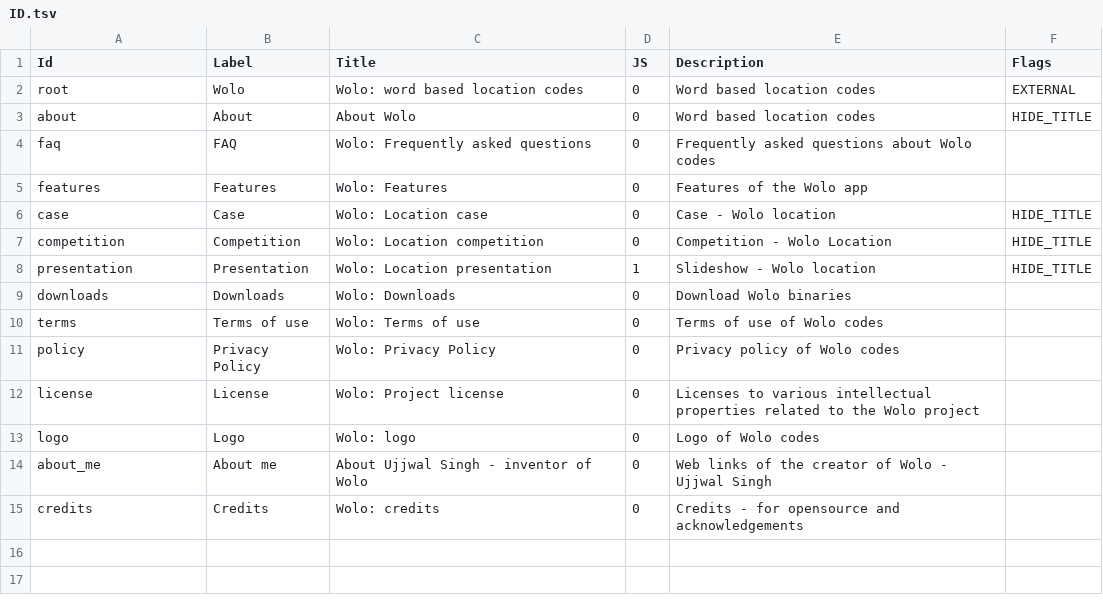
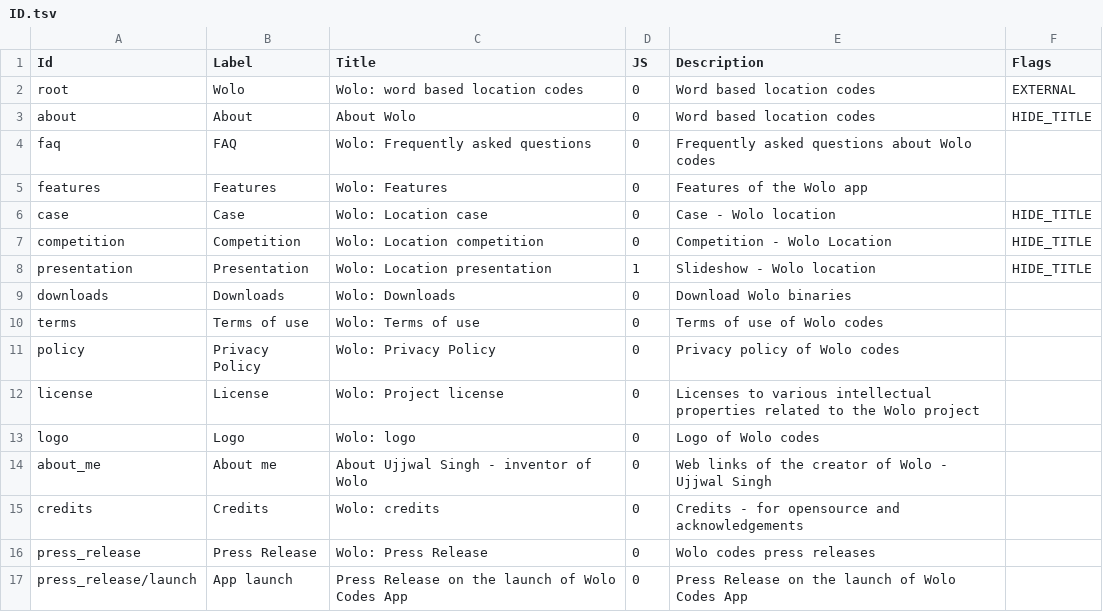
Before and after one commit to wolo-code/web-site, a TSV file: Config/ID.tsv, drawn as a sheet; the diff names each change by its address in the sheet, - before the commit and + after, or states it on an @@ line.

Commit message:
Added Press_release\launch

```diff
--- a/Config/ID.tsv
+++ b/Config/ID.tsv
+row 16: press_release | Press Release | Wolo: Press Release | 0 | Wolo codes press releases
+row 17: press_release/launch | App launch | Press Release on the launch of Wolo Codes App | 0 | Press Release on the launch of Wolo Codes App
```
Also changed, not shown: 3 other files.
